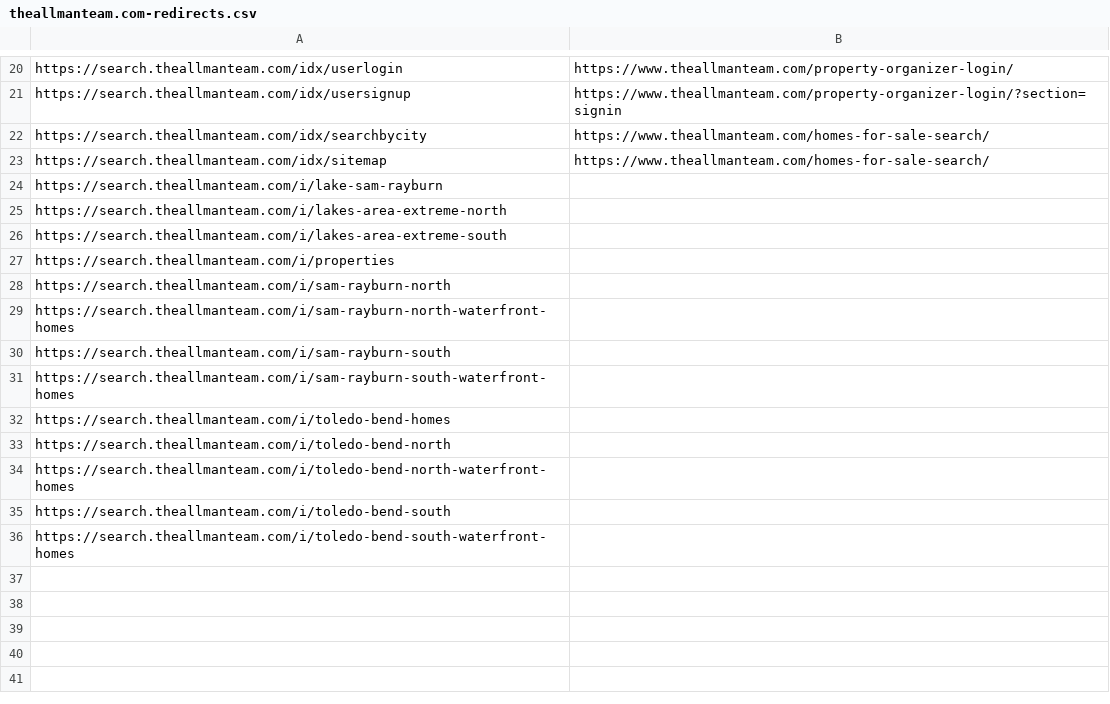
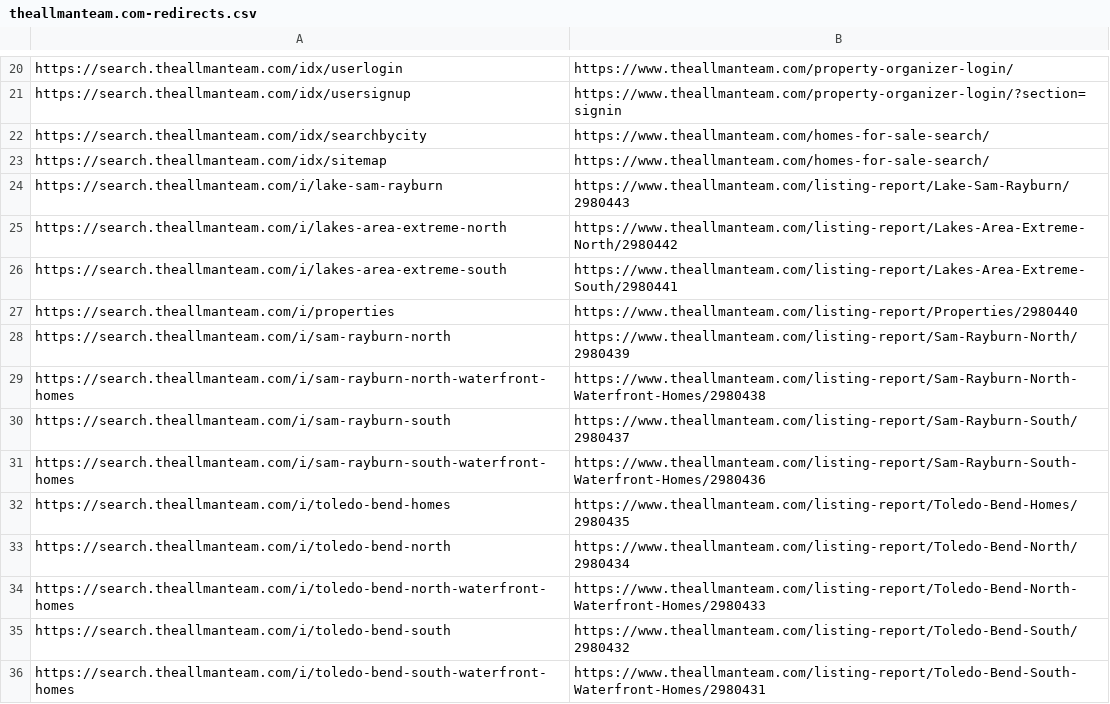
Before and after one commit to brandonemmons25/Brandon-, a CSV file: theallmanteam.com-redirects.csv, drawn as a sheet; only a part is shown, gaps mark what is left out.

```diff
--- a/theallmanteam.com-redirects.csv
+++ b/theallmanteam.com-redirects.csv
@@ -23,14 +23,14 @@ https://search.theallmanteam.com/idx/searchbycity,https://www.theallmanteam.com/
 https://search.theallmanteam.com/idx/sitemap,https://www.theallmanteam.com/homes-for-sale-search/
-https://search.theallmanteam.com/i/lake-sam-rayburn,
-https://search.theallmanteam.com/i/lakes-area-extreme-north,
-https://search.theallmanteam.com/i/lakes-area-extreme-south,
-https://search.theallmanteam.com/i/properties,
-https://search.theallmanteam.com/i/sam-rayburn-north,
-https://search.theallmanteam.com/i/sam-rayburn-north-waterfront-homes,
-https://search.theallmanteam.com/i/sam-rayburn-south,
-https://search.theallmanteam.com/i/sam-rayburn-south-waterfront-homes,
-https://search.theallmanteam.com/i/toledo-bend-homes,
-https://search.theallmanteam.com/i/toledo-bend-north,
-https://search.theallmanteam.com/i/toledo-bend-north-waterfront-homes,
-https://search.theallmanteam.com/i/toledo-bend-south,
-https://search.theallmanteam.com/i/toledo-bend-south-waterfront-homes,
+https://search.theallmanteam.com/i/lake-sam-rayburn,https://www.theallmanteam.com/listing-report/Lake-Sam-Rayburn/2980443
+https://search.theallmanteam.com/i/lakes-area-extreme-north,https://www.theallmanteam.com/listing-report/Lakes-Area-Extreme-North/2980442
+https://search.theallmanteam.com/i/lakes-area-extreme-south,https://www.theallmanteam.com/listing-report/Lakes-Area-Extreme-South/2980441
+https://search.theallmanteam.com/i/properties,https://www.theallmanteam.com/listing-report/Properties/2980440
+https://search.theallmanteam.com/i/sam-rayburn-north,https://www.theallmanteam.com/listing-report/Sam-Rayburn-North/2980439
+https://search.theallmanteam.com/i/sam-rayburn-north-waterfront-homes,https://www.theallmanteam.com/listing-report/Sam-Rayburn-North-Waterfront-Homes/2980438
+https://search.theallmanteam.com/i/sam-rayburn-south,https://www.theallmanteam.com/listing-report/Sam-Rayburn-South/2980437
+https://search.theallmanteam.com/i/sam-rayburn-south-waterfront-homes,https://www.theallmanteam.com/listing-report/Sam-Rayburn-South-Waterfront-Homes/2980436
+https://search.theallmanteam.com/i/toledo-bend-homes,https://www.theallmanteam.com/listing-report/Toledo-Bend-Homes/2980435
+https://search.theallmanteam.com/i/toledo-bend-north,https://www.theallmanteam.com/listing-report/Toledo-Bend-North/2980434
+https://search.theallmanteam.com/i/toledo-bend-north-waterfront-homes,https://www.theallmanteam.com/listing-report/Toledo-Bend-North-Waterfront-Homes/2980433
+https://search.theallmanteam.com/i/toledo-bend-south,https://www.theallmanteam.com/listing-report/Toledo-Bend-South/2980432
+https://search.theallmanteam.com/i/toledo-bend-south-waterfront-homes,https://www.theallmanteam.com/listing-report/Toledo-Bend-South-Waterfront-Homes/2980431
```
